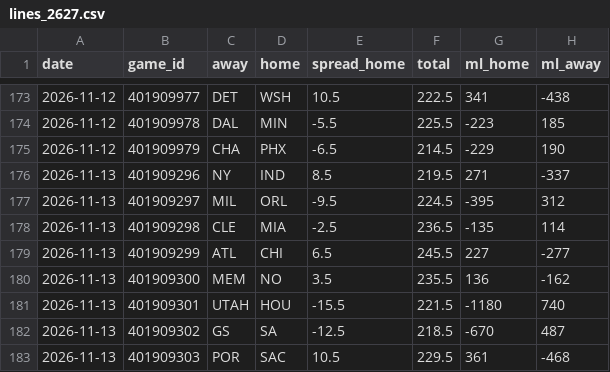
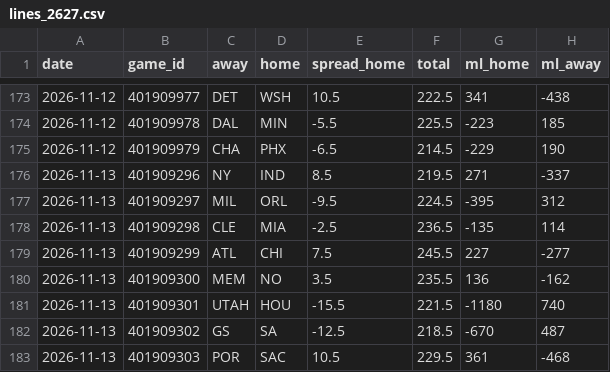
Before and after one commit to HeyShawtty/nba-quant-desk, a CSV file: data/static/lines_2627.csv, drawn as a sheet; only a part is shown, gaps mark what is left out.

```diff
--- a/data/static/lines_2627.csv
+++ b/data/static/lines_2627.csv
@@ -178,3 +178,3 @@ date,game_id,away,home,spread_home,total,ml_home,ml_away
 2026-11-13,401909298,CLE,MIA,-2.5,236.5,-135,114
-2026-11-13,401909299,ATL,CHI,6.5,245.5,227,-277
+2026-11-13,401909299,ATL,CHI,7.5,245.5,227,-277
 2026-11-13,401909300,MEM,NO,3.5,235.5,136,-162
```
Also changed, not shown: overrides/injuries_2026-11-13.csv, predictions/pred_2026-11-13.csv, 1 other file.
